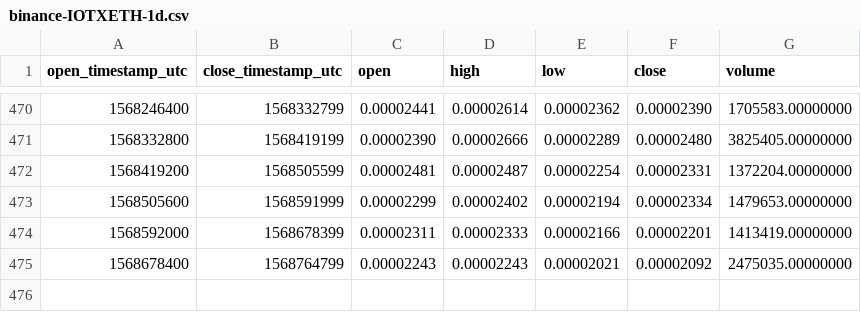
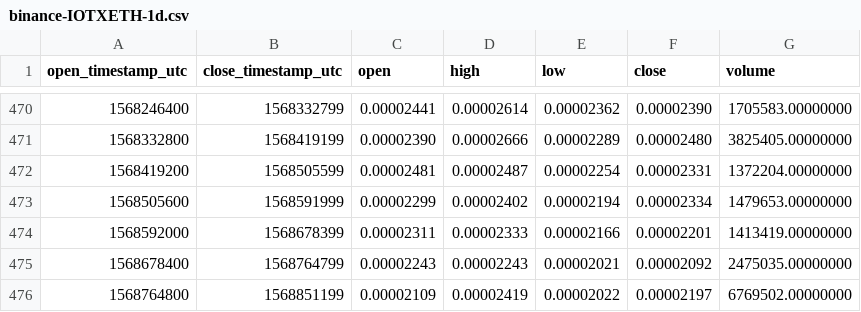
Before and after one commit to cryptobigbro/binance-IOTXETH, a CSV file: binance-IOTXETH-1d.csv, drawn as a sheet; only a part is shown, gaps mark what is left out; the diff names each change by its address in the sheet, - before the commit and + after, or states it on an @@ line.

```diff
--- a/binance-IOTXETH-1d.csv
+++ b/binance-IOTXETH-1d.csv
+row 476: 1568764800 | 1568851199 | 0.00002109 | 0.00002419 | 0.00002022 | 0.00002197 | 6769502.00000000
```
Also changed, not shown: binance-IOTXETH-1h.csv, binance-IOTXETH-1w.csv.
